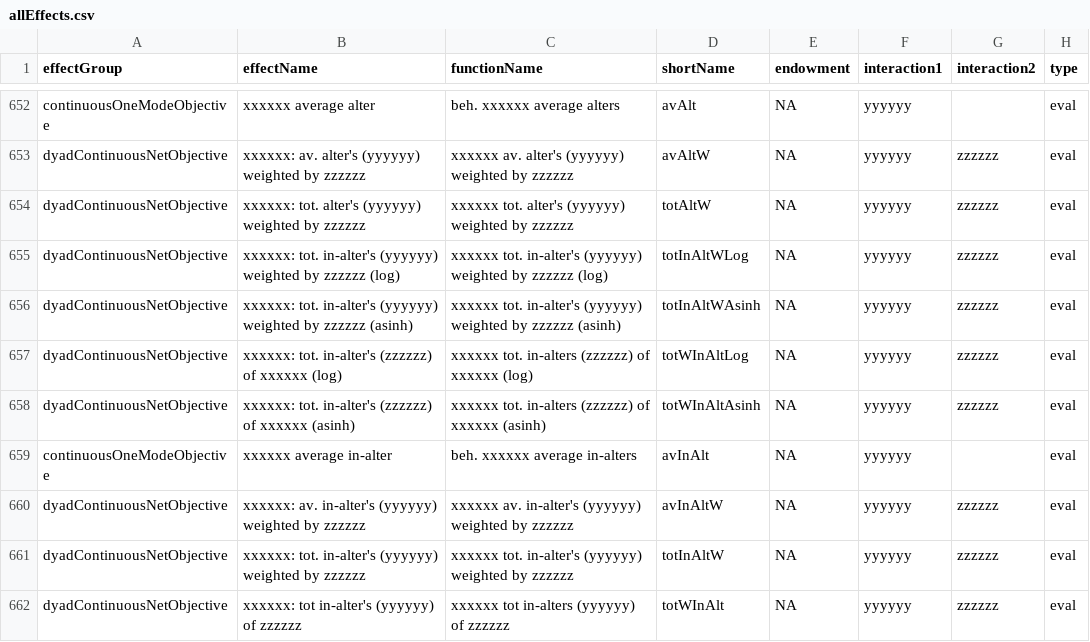
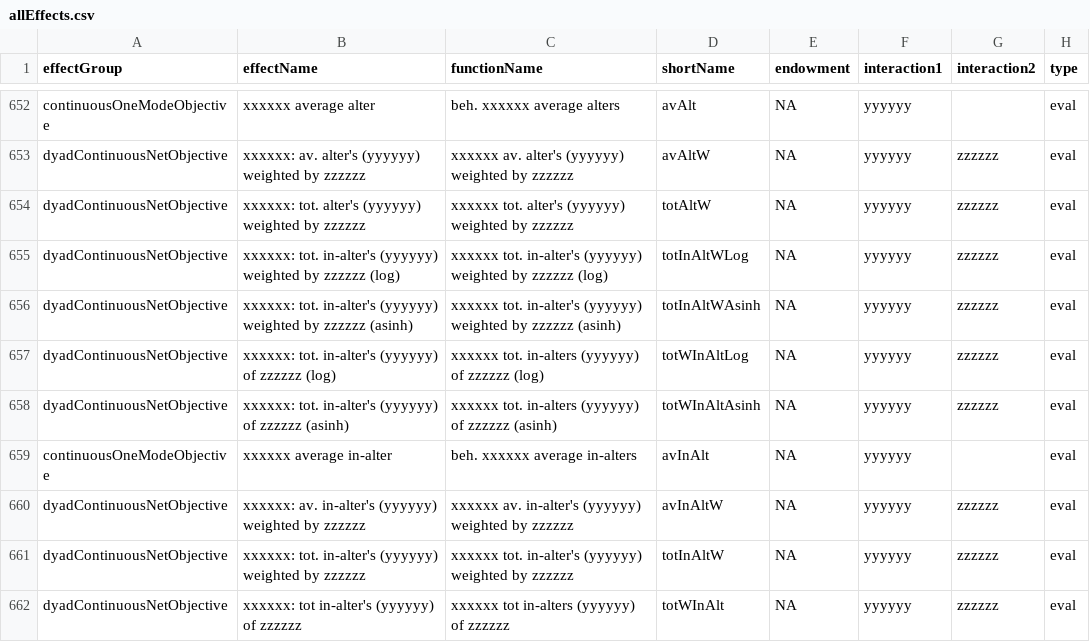
Before and after one commit to CharlieCarter/rsiena, a CSV file: data/allEffects.csv, drawn as a sheet; only a part is shown, gaps mark what is left out; the diff names each change by its address in the sheet, - before the commit and + after, or states it on an @@ line.

Commit message:
Fix dyadic covariate effect mapping and CSV labels
Corrected the mapping of dyadic covariate effects in getEffects to ensure all relevant combinations are included. The substitution logic had been plugging in behaviour dependent variables where network dependent variables were desired. Faulty loop logic was responsible.

Updated allEffects.csv to fix swapped variable placeholders in two effect labels for consistency and accuracy.

```diff
--- a/data/allEffects.csv
+++ b/data/allEffects.csv
-B657 (effectName): …tot. in-alter's (zzzzzz) of xxxxxx (log)
+B657 (effectName): …tot. in-alter's (yyyyyy) of zzzzzz (log)
-C657 (functionName): …tot. in-alters (zzzzzz) of xxxxxx (log)
+C657 (functionName): …tot. in-alters (yyyyyy) of zzzzzz (log)
-B658 (effectName): …tot. in-alter's (zzzzzz) of xxxxxx (asinh)
+B658 (effectName): …tot. in-alter's (yyyyyy) of zzzzzz (asinh)
-C658 (functionName): …tot. in-alters (zzzzzz) of xxxxxx (asinh)
+C658 (functionName): …tot. in-alters (yyyyyy) of zzzzzz (asinh)
```
Also changed, not shown: 1 other file.
